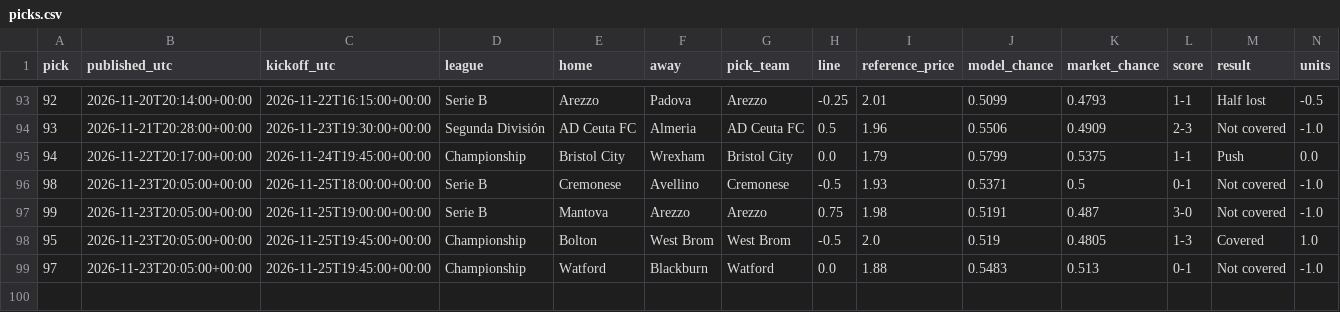
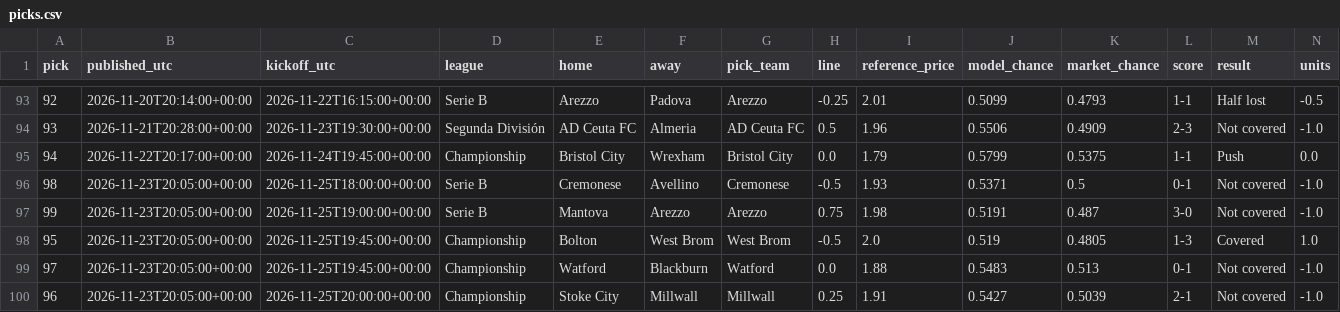
Before and after one commit to piopio314/aibootroom-site, a CSV file: data/picks.csv, drawn as a sheet; only a part is shown, gaps mark what is left out; rows hold the shown columns only; the diff names each change by its address in the sheet, - before the commit and + after, or states it on an @@ line.

Commit message:
Auto data: model 102 picks, 98 settled;

```diff
--- a/data/picks.csv
+++ b/data/picks.csv
+row 100: 96 | 2026-11-23T20:05:00+00:00 | 2026-11-25T20:00:00+00:00 | Championship | Stoke City | Millwall | Millwall | 0.25 | 1.91 | 0.5427 | 0.5039 | 2-1 | Not covered | -1.0
```
Also changed, not shown: 2 other files.
